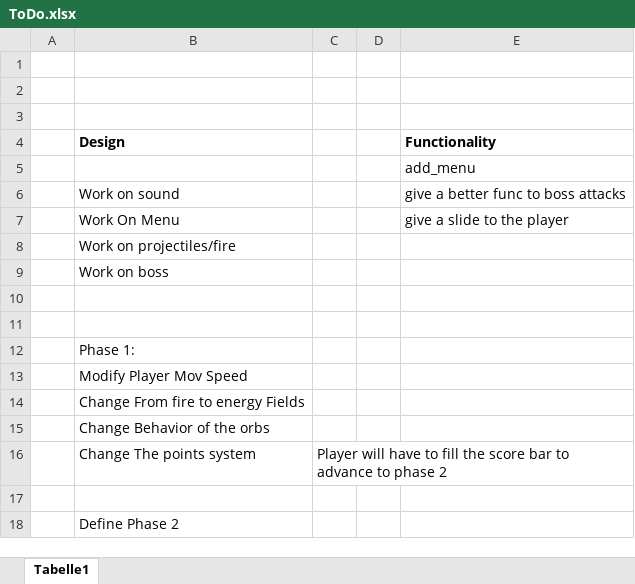
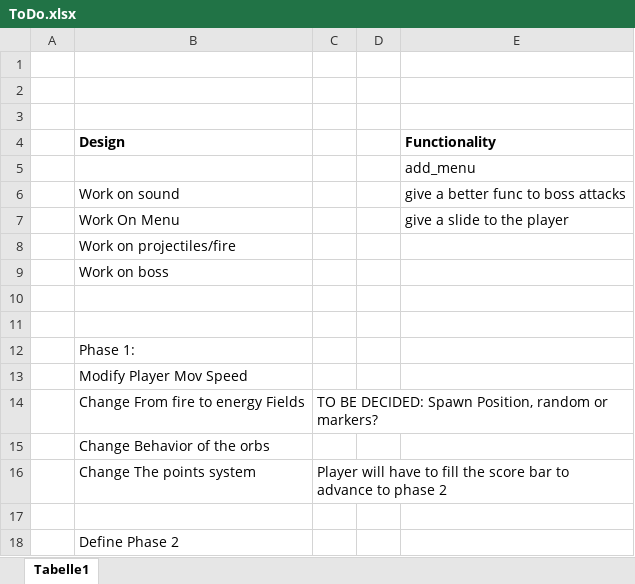
Before and after one commit to P-Pimentinha/EscapeNamekGODOT, an Excel workbook: Documents/ToDo.xlsx, sheet Tabelle1, drawn as a sheet; values as stored, in another font and other column widths than the file's, no borders; the diff names each change by its address in the sheet, - before the commit and + after, or states it on an @@ line.

```diff
--- a/Documents/ToDo.xlsx (sheet Tabelle1)
+++ b/Documents/ToDo.xlsx (sheet Tabelle1)
-C14: (empty)
+C14: TO BE DECIDED: Spawn Position, random or markers?
```
Also changed, not shown: 9 other files.
